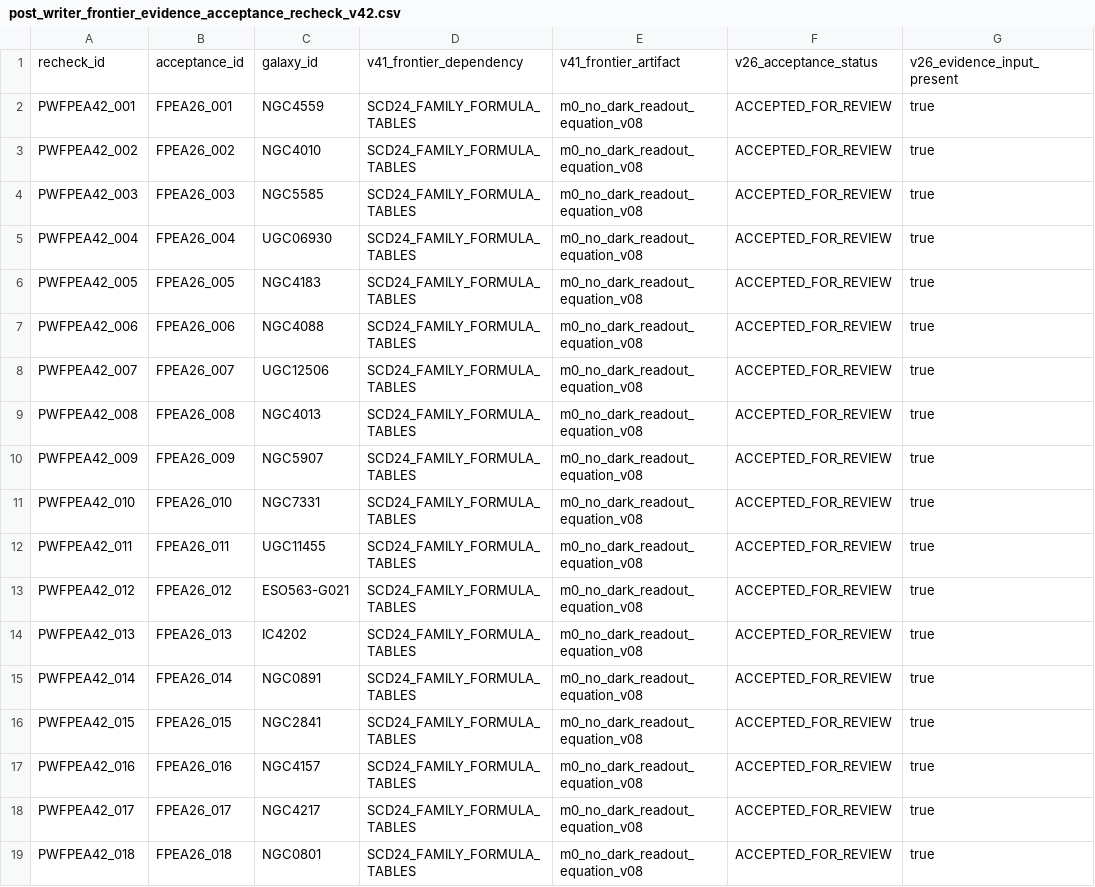
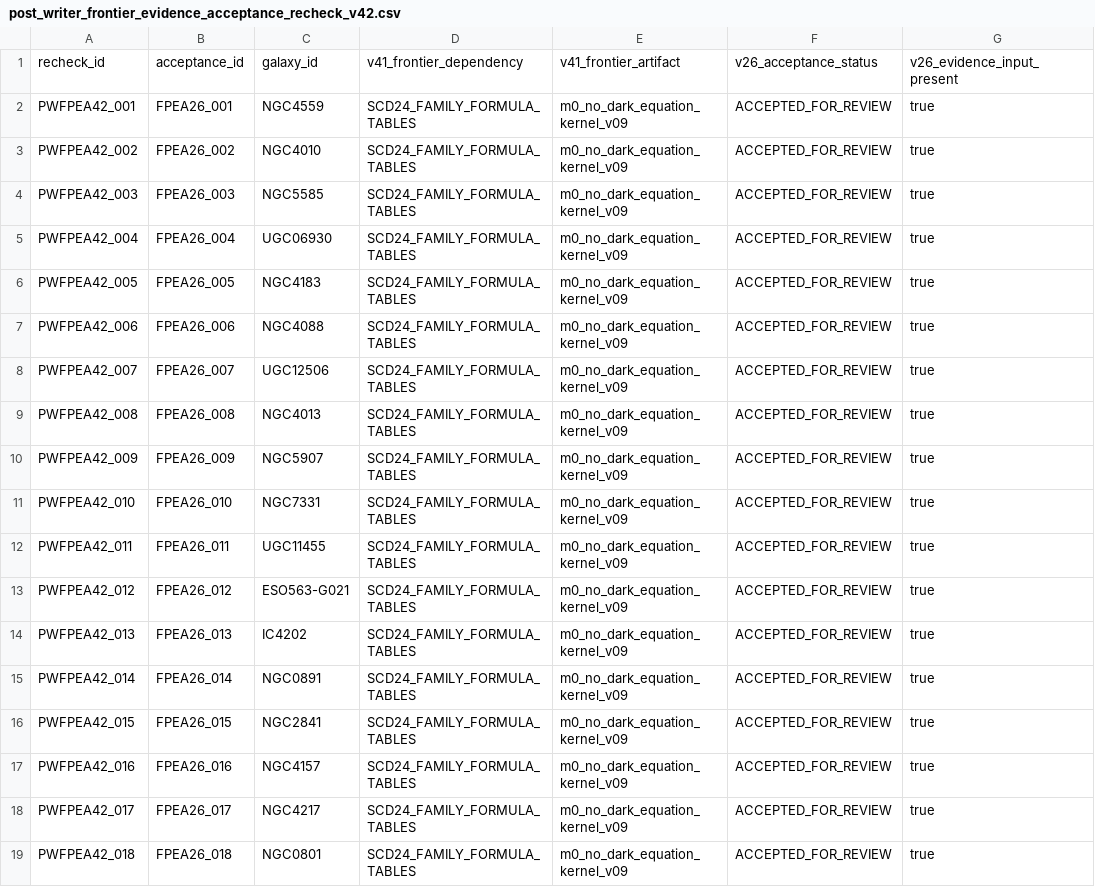
Before and after one commit to tau-core-research/tau-core-galaxy-dark-sector-decision-paper11, a CSV file: data/derived/post_writer_frontier_evidence_acceptance_recheck_v42.csv, drawn as a sheet; only a part is shown; the diff names each change by its address in the sheet, - before the commit and + after, or states it on an @@ line.

Commit message:
Add Paper 11 M0 no-dark readout equation contract

```diff
--- a/data/derived/post_writer_frontier_evidence_acceptance_recheck_v42.csv
+++ b/data/derived/post_writer_frontier_evidence_acceptance_recheck_v42.csv
-E2:E19: m0_no_dark_readout_equation_v08
+E2:E19: m0_no_dark_equation_kernel_v09
```
Also changed, not shown: data/derived/m0_no_dark_formula_table_contract_v06.csv, data/derived/post_writer_scoring_unblock_priority_recheck_v41.csv, 36 other files.
